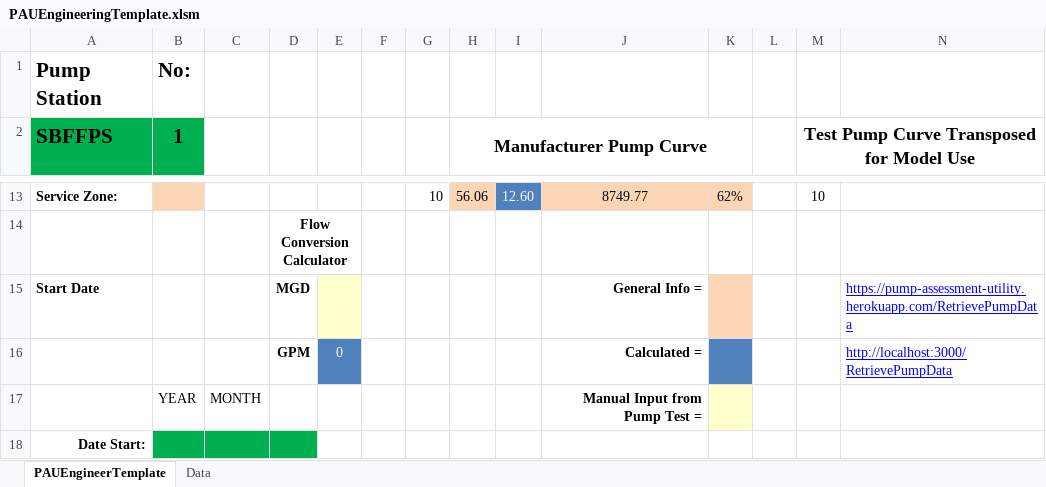
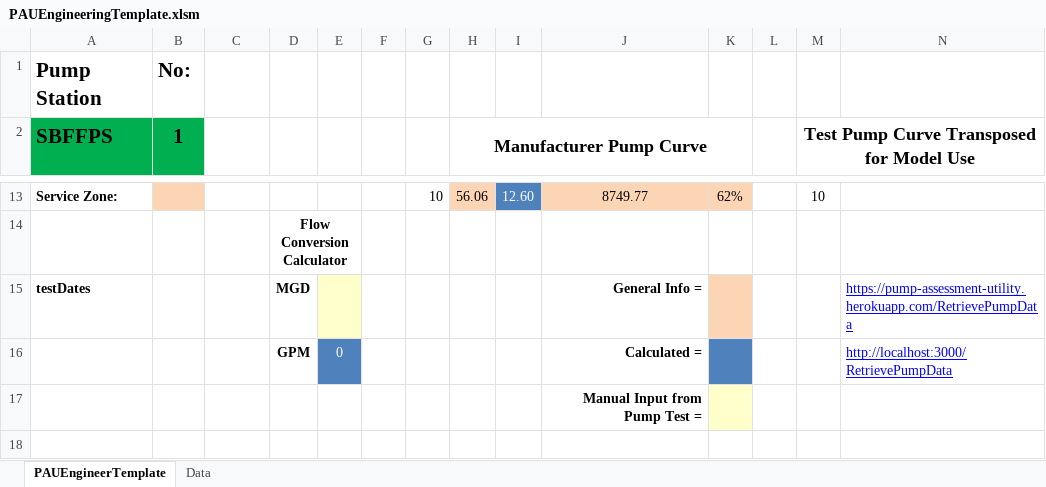
Before and after one commit to prestaylor51/waterUtility, an Excel workbook: Workbooks/PAUEngineeringTemplate.xlsm, sheet PAUEngineerTemplate, drawn as a sheet; only a part is shown, gaps mark what is left out; values as stored, in another font and other column widths than the file's, no borders; charts and pictures not drawn; removed rows and columns are numbered as before the commit, all else as after; rows hold the shown columns only; the diff covers the shown part only; the diff names each change by its address in the sheet, - before the commit and + after, or states it on an @@ line.

```diff
--- a/Workbooks/PAUEngineeringTemplate.xlsm (sheet PAUEngineerTemplate)
+++ b/Workbooks/PAUEngineeringTemplate.xlsm (sheet PAUEngineerTemplate)
-A15 (SBFFPS): Start Date
+A15 (SBFFPS): testDates
-row 17:  | YEAR | MONTH |  |  |  |  |  |  | Manual Input from Pump Test =
+row 17:  |  |  |  |  |  |  |  |  | Manual Input from Pump Test =
-A18 (SBFFPS): Date Start:
+A18 (SBFFPS): (empty)
-B18:D18 fill: #00B050
+B18:D18 fill: none
```
Also changed, not shown: 2 edited cells and cell formats elsewhere in this sheet, charts or pictures, Workbooks/PAUDataEntry.xlsm, 5 other files.
